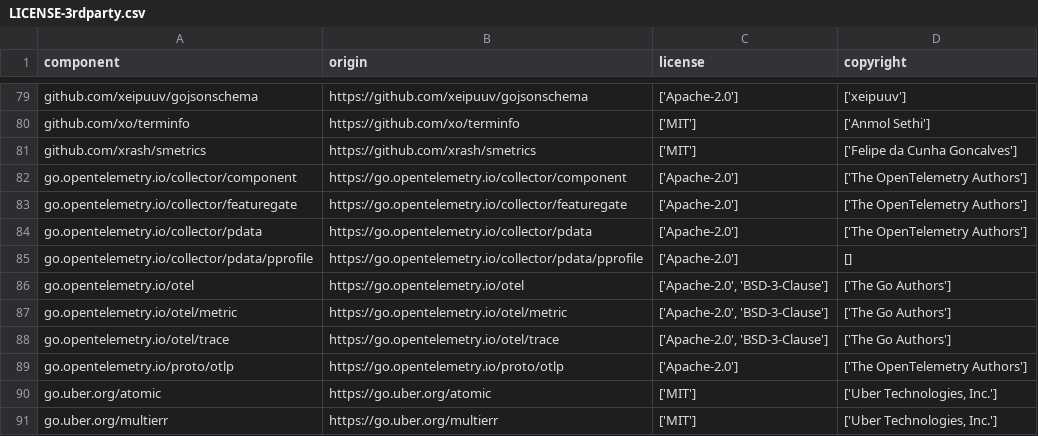
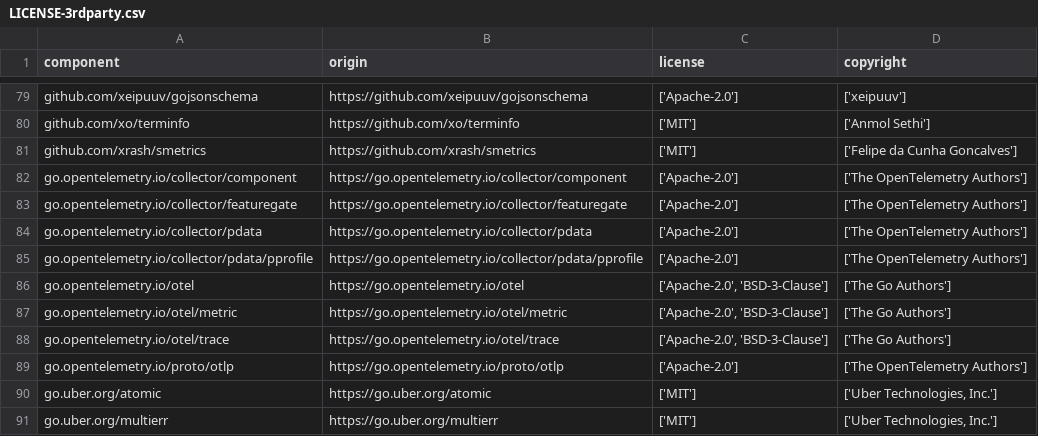
Before and after one commit to DataDog/dd-iast-go, a CSV file: LICENSE-3rdparty.csv, drawn as a sheet; only a part is shown, gaps mark what is left out.

Commit message:
chore: update LICENSE-3rdparty.csv from dd-license-attribution 0.8.0
The 0.8.0 release now finds 'The OpenTelemetry Authors' as the copyright
holder of go.opentelemetry.io/collector/pdata/pprofile. Before, this
field was empty. The file comes from the CI artifact of the license
validation job.

```diff
--- a/LICENSE-3rdparty.csv
+++ b/LICENSE-3rdparty.csv
@@ -84,3 +84,3 @@
 "go.opentelemetry.io/collector/pdata","https://go.opentelemetry.io/collector/pdata","['Apache-2.0']","['The OpenTelemetry Authors']"
-"go.opentelemetry.io/collector/pdata/pprofile","https://go.opentelemetry.io/collector/pdata/pprofile","['Apache-2.0']","[]"
+"go.opentelemetry.io/collector/pdata/pprofile","https://go.opentelemetry.io/collector/pdata/pprofile","['Apache-2.0']","['The OpenTelemetry Authors']"
 "go.opentelemetry.io/otel","https://go.opentelemetry.io/otel","['Apache-2.0', 'BSD-3-Clause']","['The Go Authors']"
```
